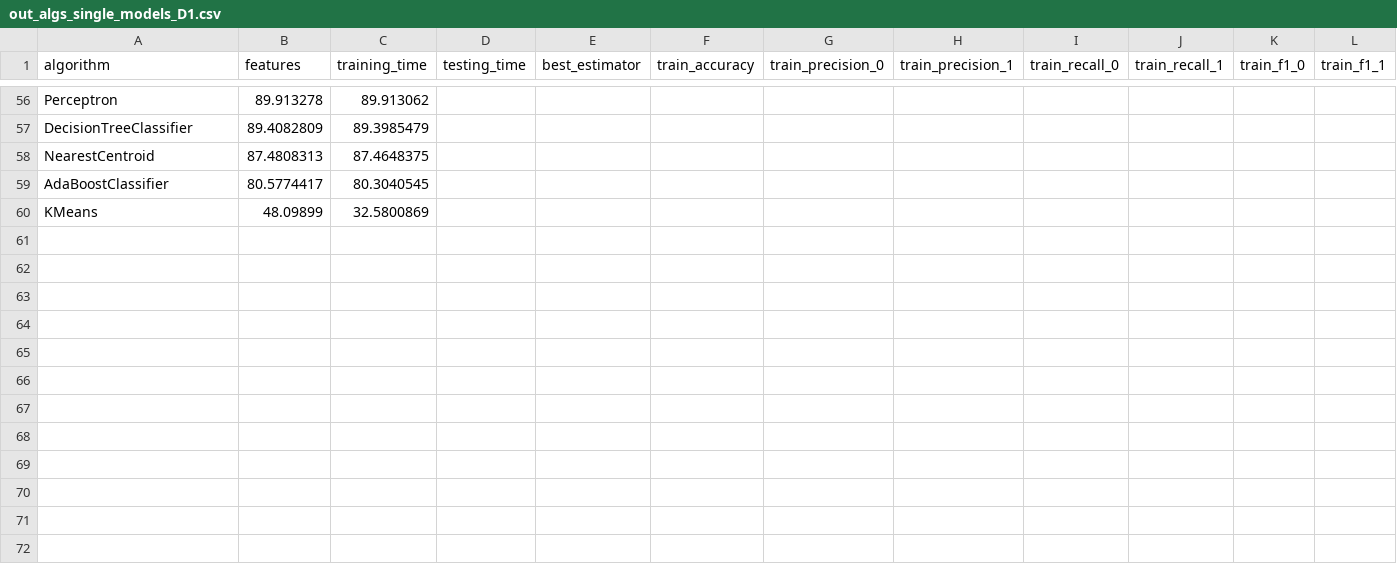
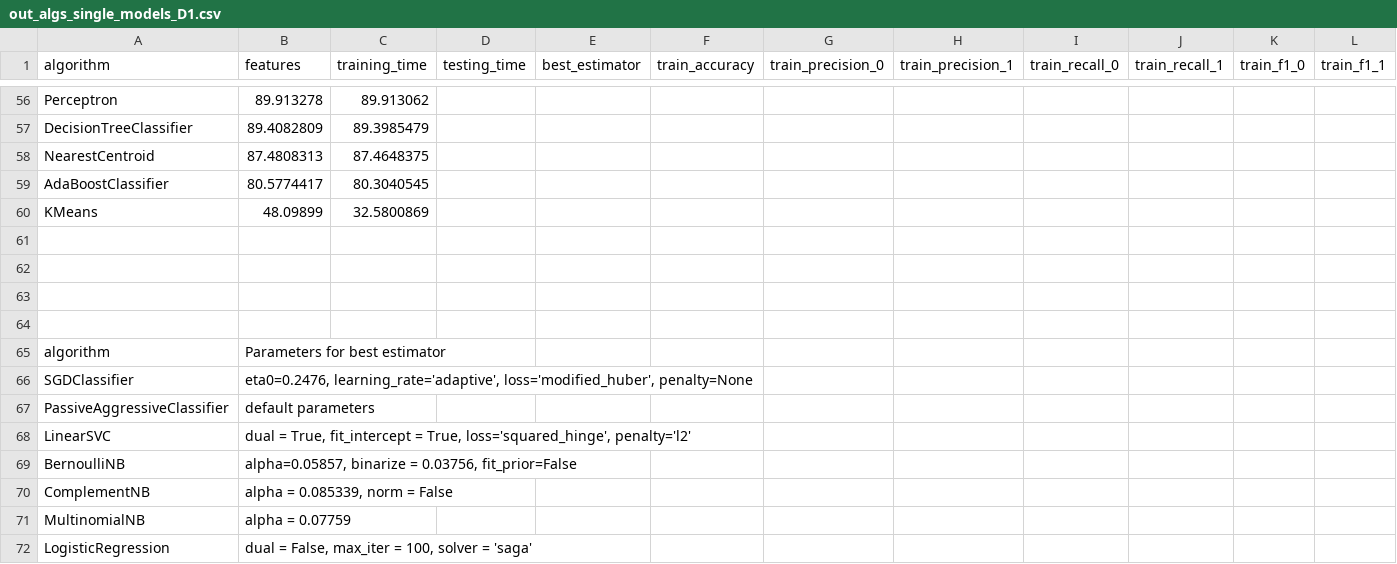
Before and after one commit to ioana637/malicious_links, a CSV file: resurse/out_algs_single_models_D1.csv, drawn as a sheet; only a part is shown, gaps mark what is left out; rows hold the shown columns only; the diff names each change by its address in the sheet, - before the commit and + after, or states it on an @@ line.

Commit message:
add result files & files to run SGD individually multiple times

```diff
--- a/resurse/out_algs_single_models_D1.csv
+++ b/resurse/out_algs_single_models_D1.csv
+row 61: (empty)
+row 62: (empty)
+row 63: (empty)
+row 64: (empty)
+row 65: algorithm | Parameters for best estimator
+row 66: SGDClassifier | eta0=0.2476, learning_rate='adaptive', loss='modified_huber', penalty=None
+row 67: PassiveAggressiveClassifier | default parameters
+row 68: LinearSVC | dual = True, fit_intercept = True, loss='squared_hinge', penalty='l2'
+row 69: BernoulliNB | alpha=0.05857, binarize = 0.03756, fit_prior=False
+row 70: ComplementNB | alpha = 0.085339, norm = False
+row 71: MultinomialNB | alpha = 0.07759
+row 72: LogisticRegression | dual = False, max_iter = 100, solver = 'saga'
```
Also changed, not shown: 6 other files.
